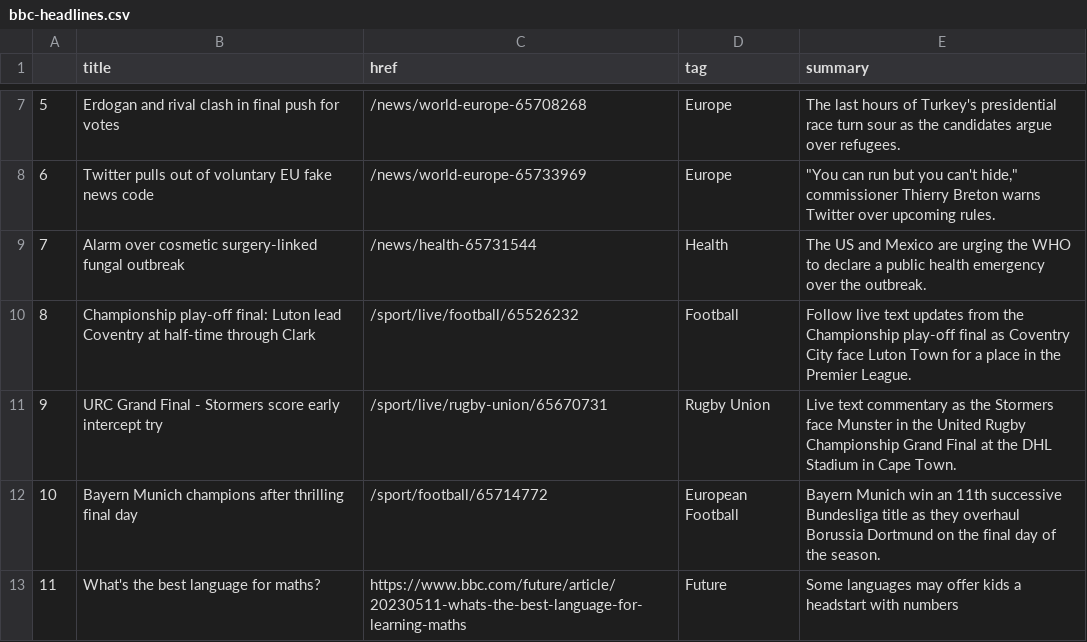
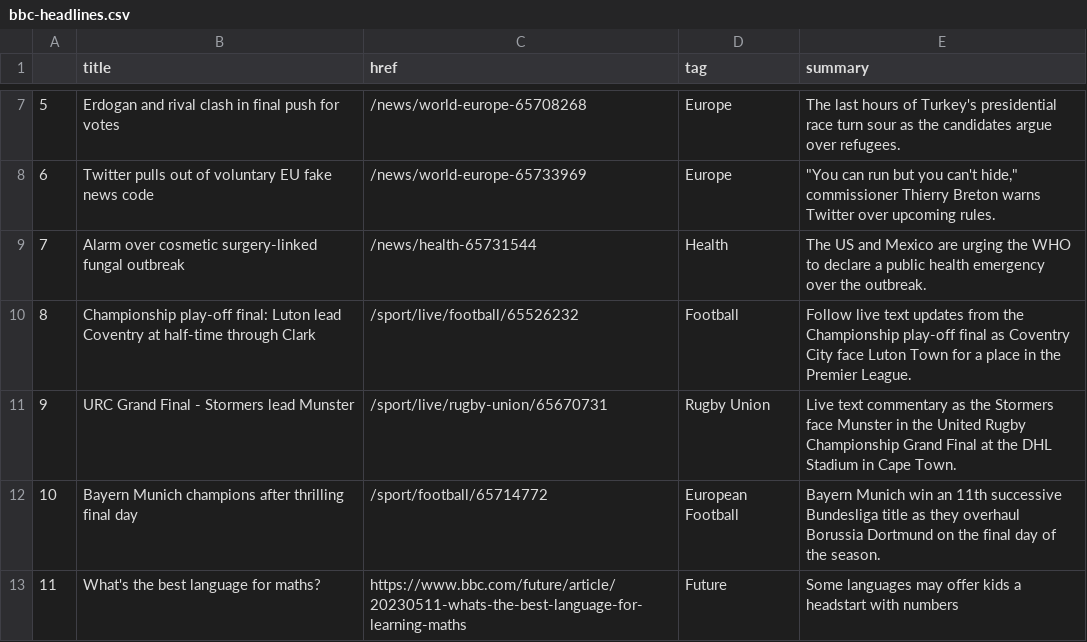
Before and after one commit to jjs021/auto_scraper, a CSV file: bbc-headlines.csv, drawn as a sheet; only a part is shown, gaps mark what is left out.

```diff
--- a/bbc-headlines.csv
+++ b/bbc-headlines.csv
@@ -10,3 +10,3 @@
 8,Championship play-off final: Luton lead Coventry at half-time through Clark,/sport/live/football/65526232,Football,Follow live text updates from the Championship play-off final as Coventry City face Luton Town for a place in the Premier League.
-9,URC Grand Final - Stormers score early intercept try,/sport/live/rugby-union/65670731,Rugby Union,Live text commentary as the Stormers face Munster in the United Rugby Championship Grand Final at the DHL Stadium in Cape Town.
+9,URC Grand Final - Stormers lead Munster,/sport/live/rugby-union/65670731,Rugby Union,Live text commentary as the Stormers face Munster in the United Rugby Championship Grand Final at the DHL Stadium in Cape Town.
 10,Bayern Munich champions after thrilling final day,/sport/football/65714772,European Football,Bayern Munich win an 11th successive Bundesliga title as they overhaul Borussia Dortmund on the final day of the season.
```
